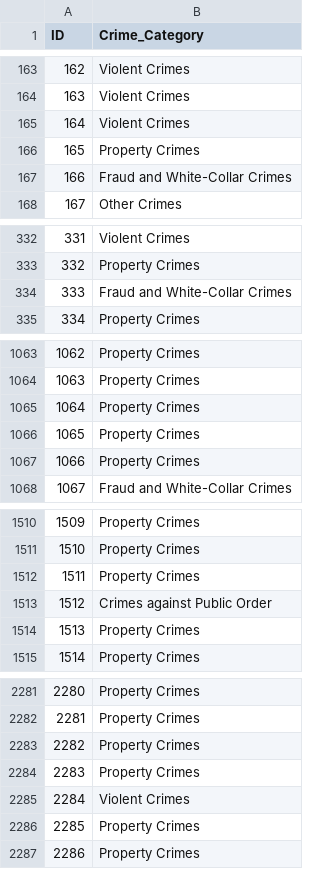
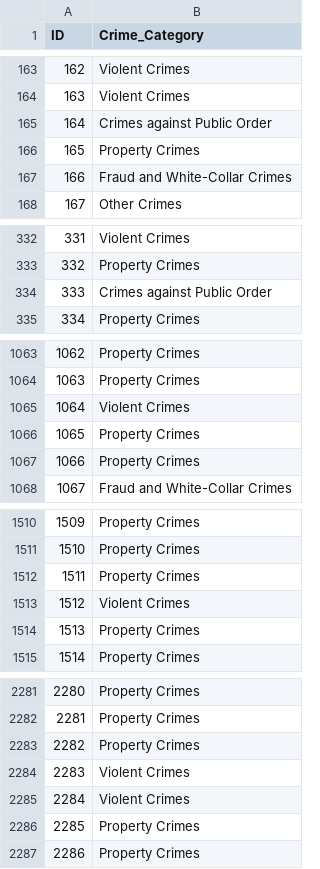
Before and after one commit to TrunkiEnqark/ai-crew-competitions, a CSV file: crime-cast/data/submission.csv, drawn as a sheet; only a part is shown, gaps mark what is left out.

```diff
--- a/crime-cast/data/submission.csv
+++ b/crime-cast/data/submission.csv
@@ -164,3 +164,3 @@ ID,Crime_Category
 163,Violent Crimes
-164,Violent Crimes
+164,Crimes against Public Order
 165,Property Crimes
@@ -333,3 +333,3 @@ ID,Crime_Category
 332,Property Crimes
-333,Fraud and White-Collar Crimes
+333,Crimes against Public Order
 334,Property Crimes
@@ -1064,3 +1064,3 @@ ID,Crime_Category
 1063,Property Crimes
-1064,Property Crimes
+1064,Violent Crimes
 1065,Property Crimes
@@ -1512,3 +1512,3 @@ ID,Crime_Category
 1511,Property Crimes
-1512,Crimes against Public Order
+1512,Violent Crimes
 1513,Property Crimes
@@ -2283,3 +2283,3 @@ ID,Crime_Category
 2282,Property Crimes
-2283,Property Crimes
+2283,Violent Crimes
 2284,Violent Crimes
```
Also changed, not shown: 1 other file.
